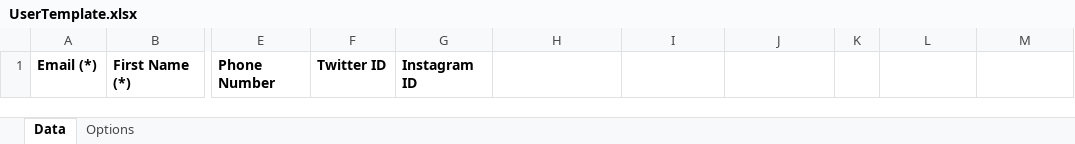
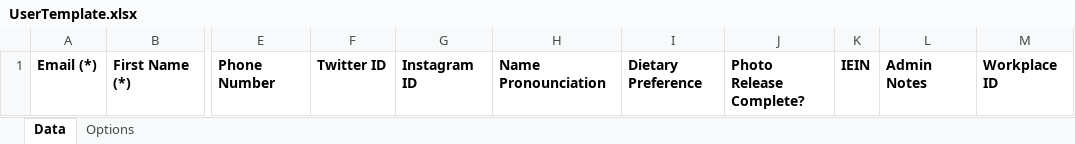
Before and after one commit to snpradhan/bcse, an Excel workbook: bcse_site/bcse_app/static/xls/UserTemplate.xlsx, sheet Data, drawn as a sheet; only a part is shown, gaps mark what is left out; values as stored, in another font and other column widths than the file's, no borders; the diff names each change by its address in the sheet, - before the commit and + after, or states it on an @@ line.

Commit message:
adding additional user attributes Name Pronounciation Dietary Preference Photo Release Complete IEIN Admin notes to Excel User template

```diff
--- a/bcse_site/bcse_app/static/xls/UserTemplate.xlsx (sheet Data)
+++ b/bcse_site/bcse_app/static/xls/UserTemplate.xlsx (sheet Data)
-H1: (empty)
+H1: Name Pronounciation
-I1: (empty)
+I1: Dietary Preference
-J1: (empty)
+J1: Photo Release Complete?
-K1: (empty)
+K1: IEIN
-L1: (empty)
+L1: Admin Notes
-M1: (empty)
+M1: Workplace ID
```
Also changed, not shown: 2 other files.
